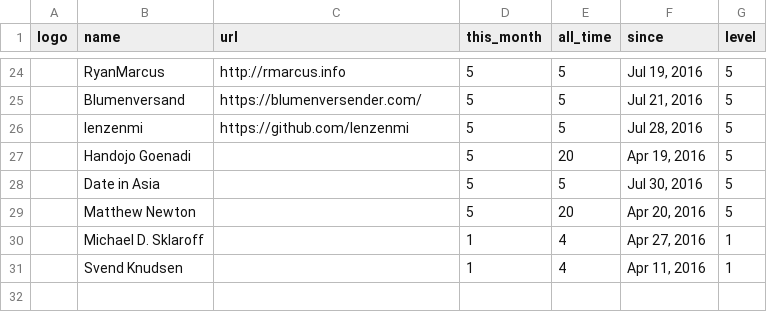
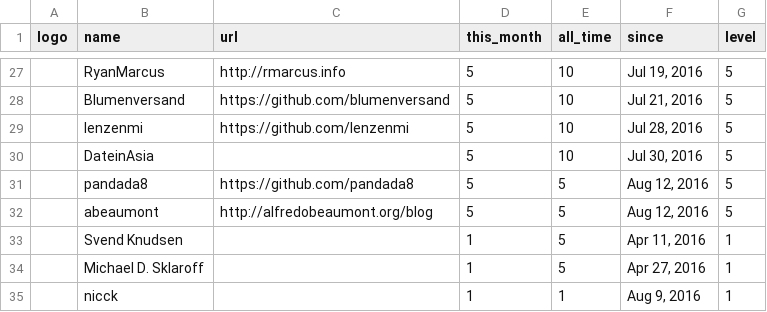
Before and after one commit to blavijenile/Nielsen-and-Semita-Yang-Mills-Existence-and-Mass-Gap-FORMAL-PROOF-IN-LEAN-4, a CSV file: web/sponsors.csv, drawn as a sheet; only a part is shown, gaps mark what is left out; removed rows and columns are numbered as before the commit, all else as after; the diff covers the shown part only; the diff names each change by its address in the sheet, - before the commit and + after, or states it on an @@ line.

```diff
--- a/web/sponsors.csv
+++ b/web/sponsors.csv
-E27:E29 (all_time): 5
+E27:E29 (all_time): 10
-C28 (url): https://blumenversender.com/
+C28 (url): https://github.com/blumenversand
-row 27:  | Handojo Goenadi |  | 5 | 20 | Apr 19, 2016 | 5
-B30 (name): Date in Asia
+B30 (name): DateinAsia
-E30 (all_time): 5
+E30 (all_time): 10
-row 29:  | Matthew Newton |  | 5 | 20 | Apr 20, 2016 | 5
-row 30:  | Michael D. Sklaroff |  | 1 | 4 | Apr 27, 2016 | 1
+row 31:  | pandada8 | https://github.com/pandada8 | 5 | 5 | Aug 12, 2016 | 5
+row 32:  | abeaumont | http://alfredobeaumont.org/blog | 5 | 5 | Aug 12, 2016 | 5
-E33 (all_time): 4
+E33 (all_time): 5
+row 34:  | Michael D. Sklaroff |  | 1 | 5 | Apr 27, 2016 | 1
+row 35:  | nicck |  | 1 | 1 | Aug 9, 2016 | 1
```
Also changed, not shown: 13 added rows, 10 removed rows and 12 edited cells elsewhere in this file, 4 other files.
